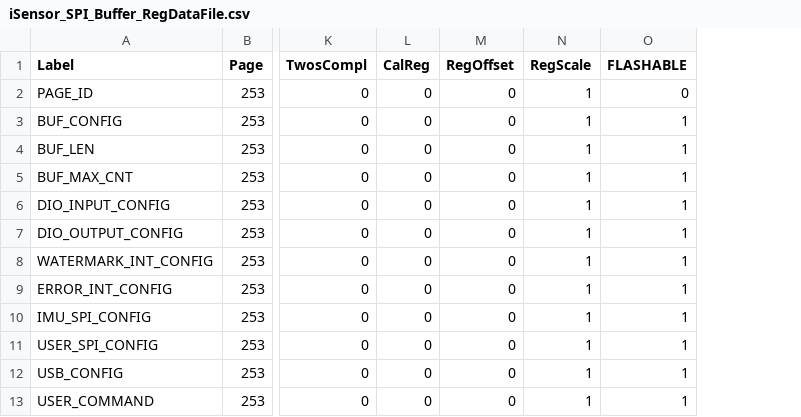
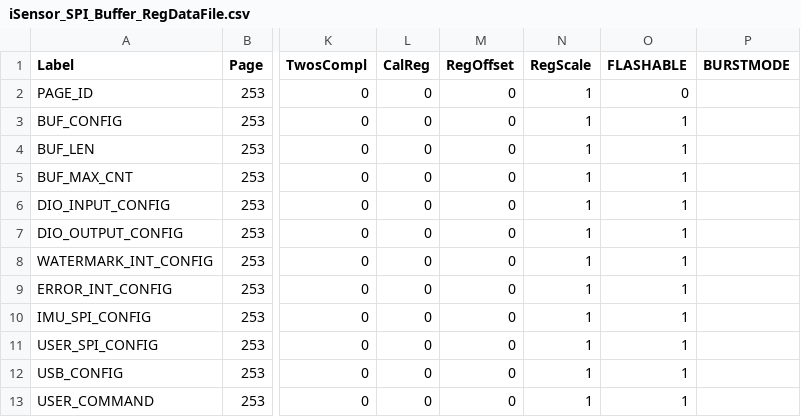
Before and after one commit to ajn96/iSensor-SPI-Buffer, a CSV file: Regmaps/iSensor_SPI_Buffer_RegDataFile.csv, drawn as a sheet; only a part is shown, gaps mark what is left out; the diff names each change by its address in the sheet, - before the commit and + after, or states it on an @@ line.

Commit message:
Added burst regs to regmap

```diff
--- a/Regmaps/iSensor_SPI_Buffer_RegDataFile.csv
+++ b/Regmaps/iSensor_SPI_Buffer_RegDataFile.csv
+column P (BURSTMODE), empty
```
Also changed, not shown: 1 other file.
